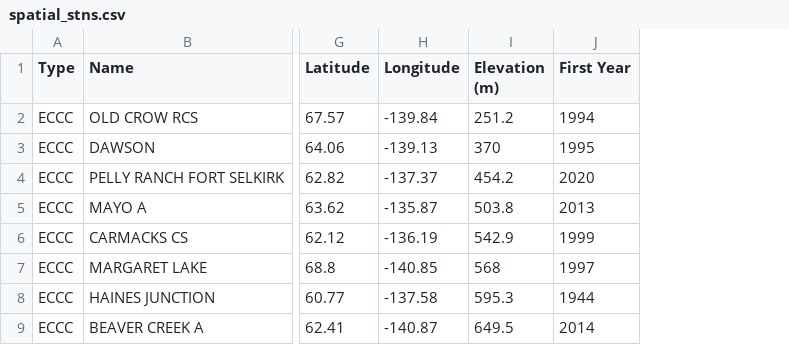
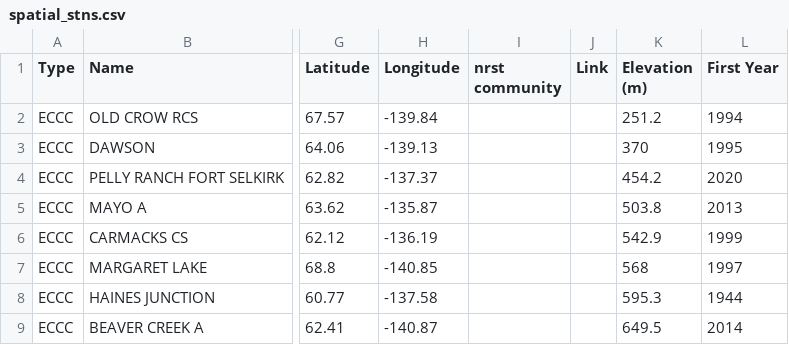
Before and after one commit to YukonWRB/WRBfloods, a CSV file: inst/extdata/spatial_stns.csv, drawn as a sheet; only a part is shown, gaps mark what is left out; the diff covers the shown part only; the diff names each change by its address in the sheet, - before the commit and + after, or states it on an @@ line.

Commit message:
Change to sysdata.rda to include communities and links to WSC stations in the table.

```diff
--- a/inst/extdata/spatial_stns.csv
+++ b/inst/extdata/spatial_stns.csv
+column I (nrst community), empty
+column J (Link), empty
```
Also changed, not shown: 62 moved rows elsewhere in this file, 4 other files.
